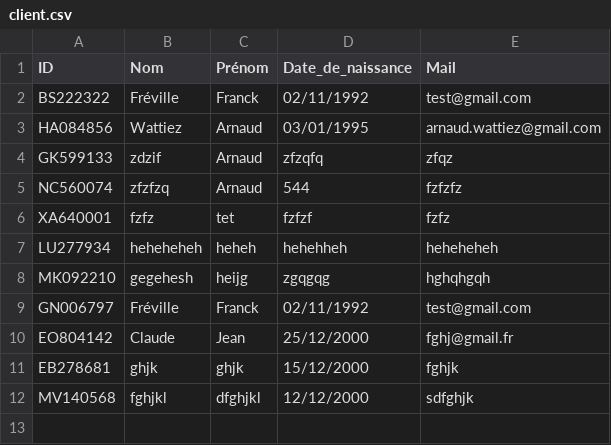
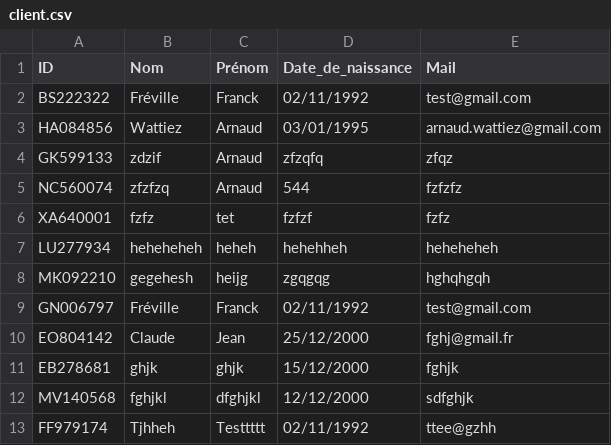
Before and after one commit to F-Royaux/ProjetBanque, a CSV file: client/sauv/client.csv, drawn as a sheet; the diff names each change by its address in the sheet, - before the commit and + after, or states it on an @@ line.

```diff
--- a/client/sauv/client.csv
+++ b/client/sauv/client.csv
+row 13: FF979174 | Tjhheh | Testtttt | 02/11/1992 | ttee@gzhh
```
Also changed, not shown: 5 other files.
